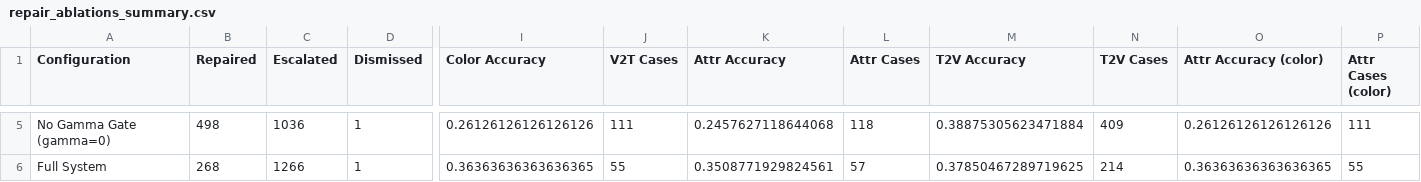
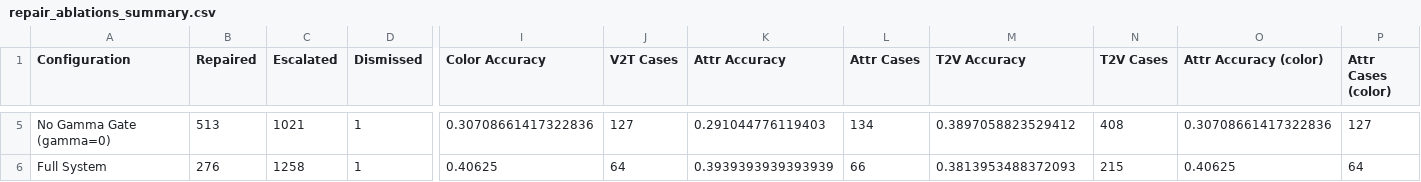
Before and after one commit to abdullah2142/TIGeR-Text-Image-Generative-Repair, a CSV file: paper_assets/results/abo/repair_ablations_summary.csv, drawn as a sheet; only a part is shown, gaps mark what is left out; the diff covers the shown part only; the diff names each change by its address in the sheet, - before the commit and + after, or states it on an @@ line.

```diff
--- a/paper_assets/results/abo/repair_ablations_summary.csv
+++ b/paper_assets/results/abo/repair_ablations_summary.csv
-B5 (Repaired): 498
+B5 (Repaired): 513
-C5 (Escalated): 1036
+C5 (Escalated): 1021
-I5 (Color Accuracy): 0.26126126126126126
+I5 (Color Accuracy): 0.30708661417322836
-J5 (V2T Cases): 111
+J5 (V2T Cases): 127
-K5 (Attr Accuracy): 0.2457627118644068
+K5 (Attr Accuracy): 0.291044776119403
-L5 (Attr Cases): 118
+L5 (Attr Cases): 134
-M5 (T2V Accuracy): 0.38875305623471884
+M5 (T2V Accuracy): 0.3897058823529412
-N5 (T2V Cases): 409
+N5 (T2V Cases): 408
-O5 (Attr Accuracy (color)): 0.26126126126126126
+O5 (Attr Accuracy (color)): 0.30708661417322836
-P5 (Attr Cases (color)): 111
+P5 (Attr Cases (color)): 127
-B6 (Repaired): 268
+B6 (Repaired): 276
-C6 (Escalated): 1266
+C6 (Escalated): 1258
-I6 (Color Accuracy): 0.36363636363636365
+I6 (Color Accuracy): 0.40625
-J6 (V2T Cases): 55
+J6 (V2T Cases): 64
-K6 (Attr Accuracy): 0.3508771929824561
+K6 (Attr Accuracy): 0.3939393939393939
-L6 (Attr Cases): 57
+L6 (Attr Cases): 66
-M6 (T2V Accuracy): 0.37850467289719625
+M6 (T2V Accuracy): 0.3813953488372093
-N6 (T2V Cases): 214
+N6 (T2V Cases): 215
-O6 (Attr Accuracy (color)): 0.36363636363636365
+O6 (Attr Accuracy (color)): 0.40625
-P6 (Attr Cases (color)): 55
+P6 (Attr Cases (color)): 64
```
Also changed, not shown: 28 edited cells elsewhere in this file, 12 other files.
